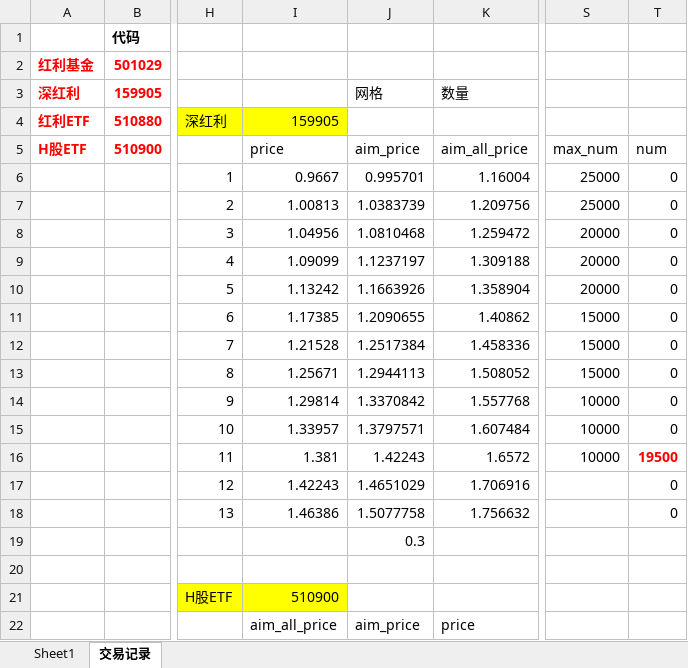
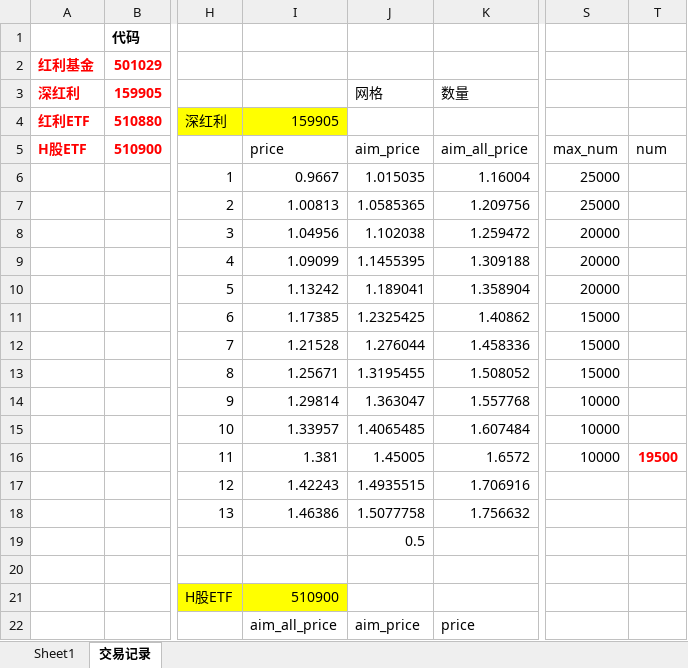
Before and after one commit to linking530/tushare, an Excel workbook: data/数据.xlsx, sheet 交易记录, drawn as a sheet; only a part is shown, gaps mark what is left out; values as stored, in another font and other column widths than the file's, no borders; the diff covers the shown part only; the diff names each change by its address in the sheet, - before the commit and + after, or states it on an @@ line.

Commit message:
zz

```diff
--- a/data/数据.xlsx (sheet 交易记录)
+++ b/data/数据.xlsx (sheet 交易记录)
-J6: 0.995701
+J6: 1.015035
-T6:T15: 0
+T6:T15: (empty)
-J7: 1.0383739
+J7: 1.0585365
-J8: 1.0810468
+J8: 1.102038
-J9: 1.1237197
+J9: 1.1455395
-J10: 1.1663926
+J10: 1.189041
-J11: 1.2090655
+J11: 1.2325425
-J12: 1.2517384
+J12: 1.276044
-J13: 1.2944113
+J13: 1.3195455
-J14: 1.3370842
+J14: 1.363047
-J15: 1.3797571
+J15: 1.4065485
-J16: 1.42243
+J16: 1.45005
-J17: 1.4651029
+J17: 1.4935515
-T17:T18: 0
+T17:T18: (empty)
-J19: 0.3
+J19: 0.5
```
Also changed, not shown: 11 added rows and 12 edited cells elsewhere in this sheet.
